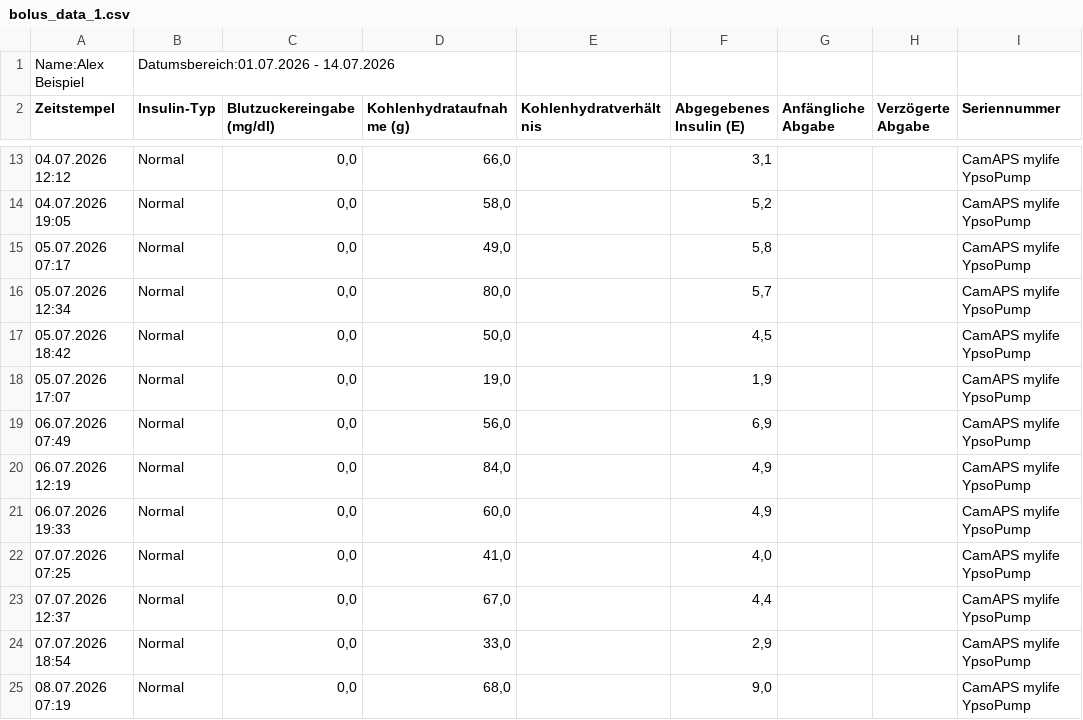
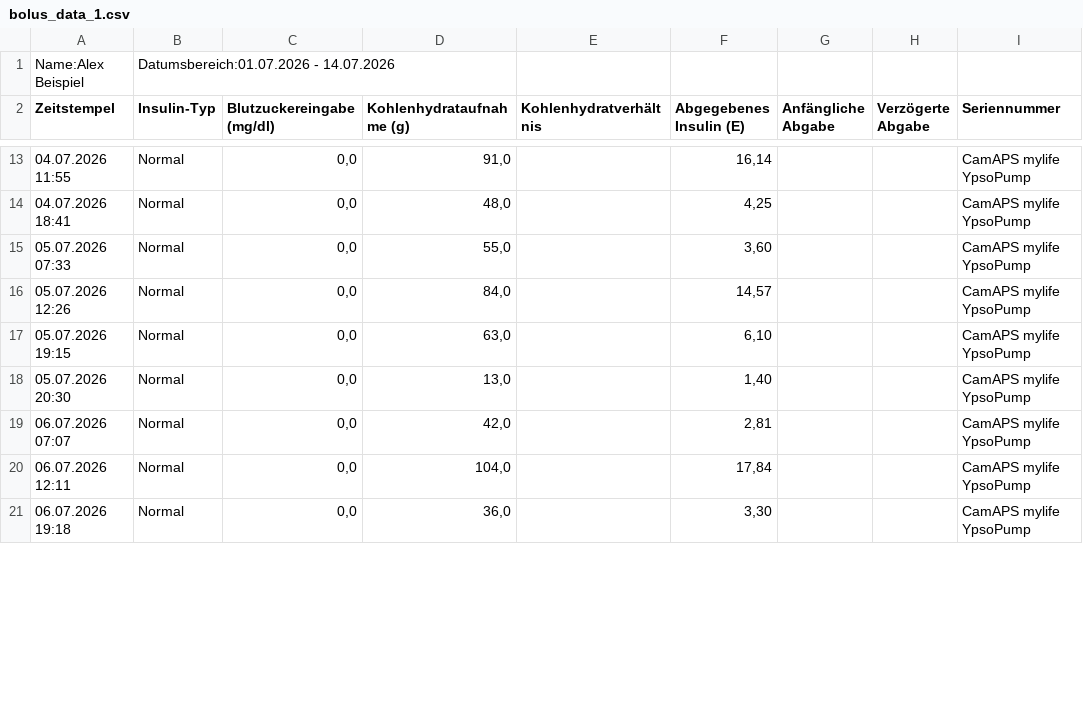
Before and after one commit to peisenh/loop-cr-review, a CSV file: example-data/Insulin data/bolus_data_1.csv, drawn as a sheet; only a part is shown, gaps mark what is left out; the diff covers the shown part only.

```diff
--- a/example-data/Insulin data/bolus_data_1.csv
+++ b/example-data/Insulin data/bolus_data_1.csv
@@ -13,13 +13,9 @@ Zeitstempel,Insulin-Typ,Blutzuckereingabe (mg/dl),Kohlenhydrataufnahme (g),Kohle
-04.07.2026 12:12,Normal,"0,0","66,0",,"3,1",,,CamAPS mylife YpsoPump
-04.07.2026 19:05,Normal,"0,0","58,0",,"5,2",,,CamAPS mylife YpsoPump
-05.07.2026 07:17,Normal,"0,0","49,0",,"5,8",,,CamAPS mylife YpsoPump
-05.07.2026 12:34,Normal,"0,0","80,0",,"5,7",,,CamAPS mylife YpsoPump
-05.07.2026 18:42,Normal,"0,0","50,0",,"4,5",,,CamAPS mylife YpsoPump
-05.07.2026 17:07,Normal,"0,0","19,0",,"1,9",,,CamAPS mylife YpsoPump
-06.07.2026 07:49,Normal,"0,0","56,0",,"6,9",,,CamAPS mylife YpsoPump
-06.07.2026 12:19,Normal,"0,0","84,0",,"4,9",,,CamAPS mylife YpsoPump
-06.07.2026 19:33,Normal,"0,0","60,0",,"4,9",,,CamAPS mylife YpsoPump
-07.07.2026 07:25,Normal,"0,0","41,0",,"4,0",,,CamAPS mylife YpsoPump
-07.07.2026 12:37,Normal,"0,0","67,0",,"4,4",,,CamAPS mylife YpsoPump
-07.07.2026 18:54,Normal,"0,0","33,0",,"2,9",,,CamAPS mylife YpsoPump
-08.07.2026 07:19,Normal,"0,0","68,0",,"9,0",,,CamAPS mylife YpsoPump
+04.07.2026 11:55,Normal,"0,0","91,0",,"16,14",,,CamAPS mylife YpsoPump
+04.07.2026 18:41,Normal,"0,0","48,0",,"4,25",,,CamAPS mylife YpsoPump
+05.07.2026 07:33,Normal,"0,0","55,0",,"3,60",,,CamAPS mylife YpsoPump
+05.07.2026 12:26,Normal,"0,0","84,0",,"14,57",,,CamAPS mylife YpsoPump
+05.07.2026 19:15,Normal,"0,0","63,0",,"6,10",,,CamAPS mylife YpsoPump
+05.07.2026 20:30,Normal,"0,0","13,0",,"1,40",,,CamAPS mylife YpsoPump
+06.07.2026 07:07,Normal,"0,0","42,0",,"2,81",,,CamAPS mylife YpsoPump
+06.07.2026 12:11,Normal,"0,0","104,0",,"17,84",,,CamAPS mylife YpsoPump
+06.07.2026 19:18,Normal,"0,0","36,0",,"3,30",,,CamAPS mylife YpsoPump
```
Also changed, not shown: 6 added rows, 2 removed rows and 90 edited cells elsewhere in this file, example-data/Insulin data/basal_data_1.csv, example-data/Insulin data/insulin_data_1.csv, 3 other files.
